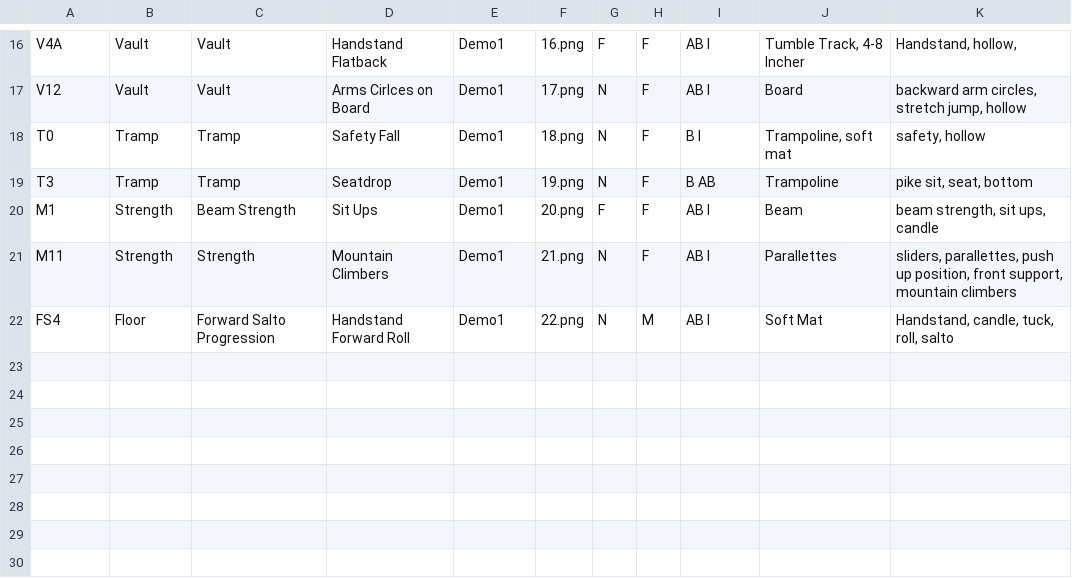
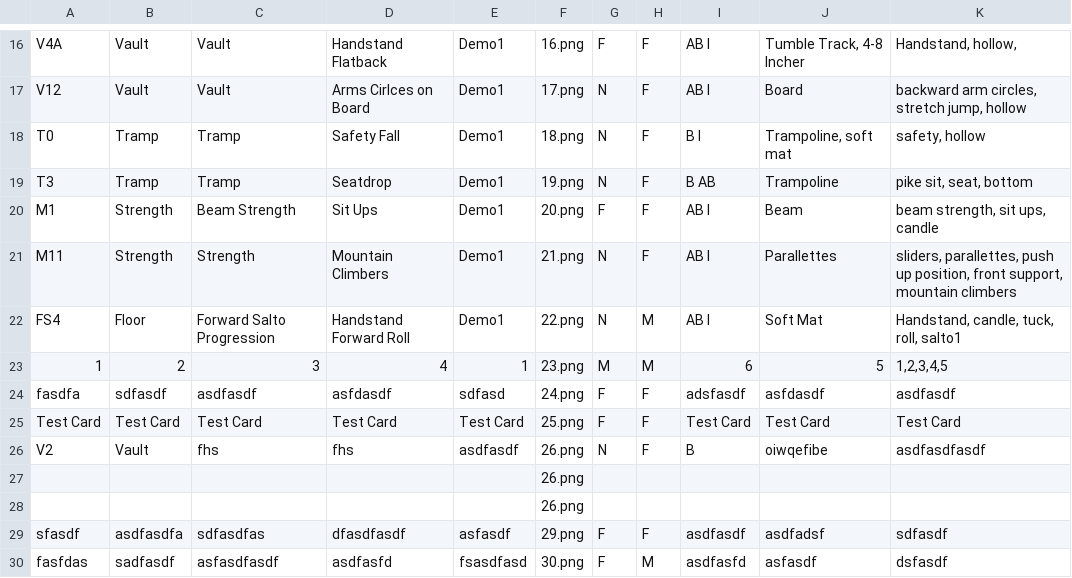
Before and after one commit to AugustanaCSC305Fall23/FrigatebirdRepo, a CSV file: DEMO1Pack/DEMO1.csv, drawn as a sheet; only a part is shown, gaps mark what is left out.

```diff
--- a/DEMO1Pack/DEMO1.csv
+++ b/DEMO1Pack/DEMO1.csv
@@ -21,2 +21,10 @@ M1,Strength,Beam Strength,Sit Ups,Demo1,20.png,F,F,AB I ,Beam,"beam strength, si
 M11,Strength,Strength,Mountain Climbers,Demo1,21.png,N,F,AB I,Parallettes,"sliders, parallettes, push up position, front support, mountain climbers"
-FS4,Floor,Forward Salto Progression,Handstand Forward Roll ,Demo1,22.png,N,M,AB I,Soft Mat,"Handstand, candle, tuck, roll, salto"
+FS4,Floor,Forward Salto Progression,Handstand Forward Roll ,Demo1,22.png,N,M,AB I,Soft Mat,"Handstand, candle, tuck, roll, salto1"
+1,2,3,4,1,23.png,M,M,6,5,"1,2,3,4,5"
+fasdfa,sdfasdf,asdfasdf,asfdasdf,sdfasd,24.png,F,F,adsfasdf,asfdasdf,"asdfasdf"
+Test Card,Test Card,Test Card,Test Card,Test Card,25.png,F,F,Test Card,Test Card,"Test Card"
+V2,Vault,fhs,fhs,asdfasdf,26.png,N,F,B,oiwqefibe,"asdfasdfasdf"
+,,,,,26.png,,,,,""
+,,,,,26.png,,,,,""
+sfasdf,asdfasdfa,sdfasdfas,dfasdfasdf,asfasdf,29.png,F,F,asdfasdf,asdfadsf,"sdfasdf"
+fasfdas,sadfasdf,asfasdfasdf,asdfasfd,fsasdfasd,30.png,F,M,asdfasfd,asfasdf,"dsfasdf"
```
Also changed, not shown: 19 other files.
